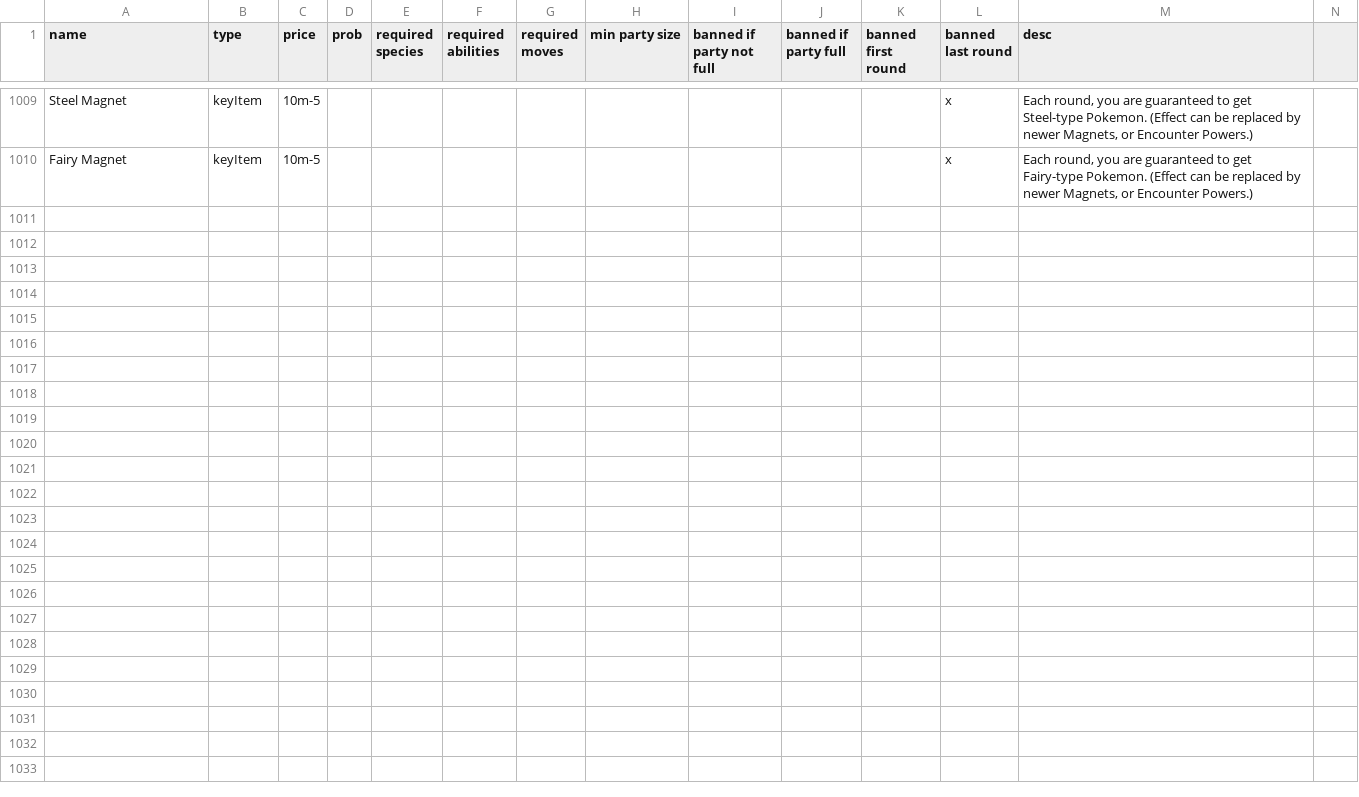
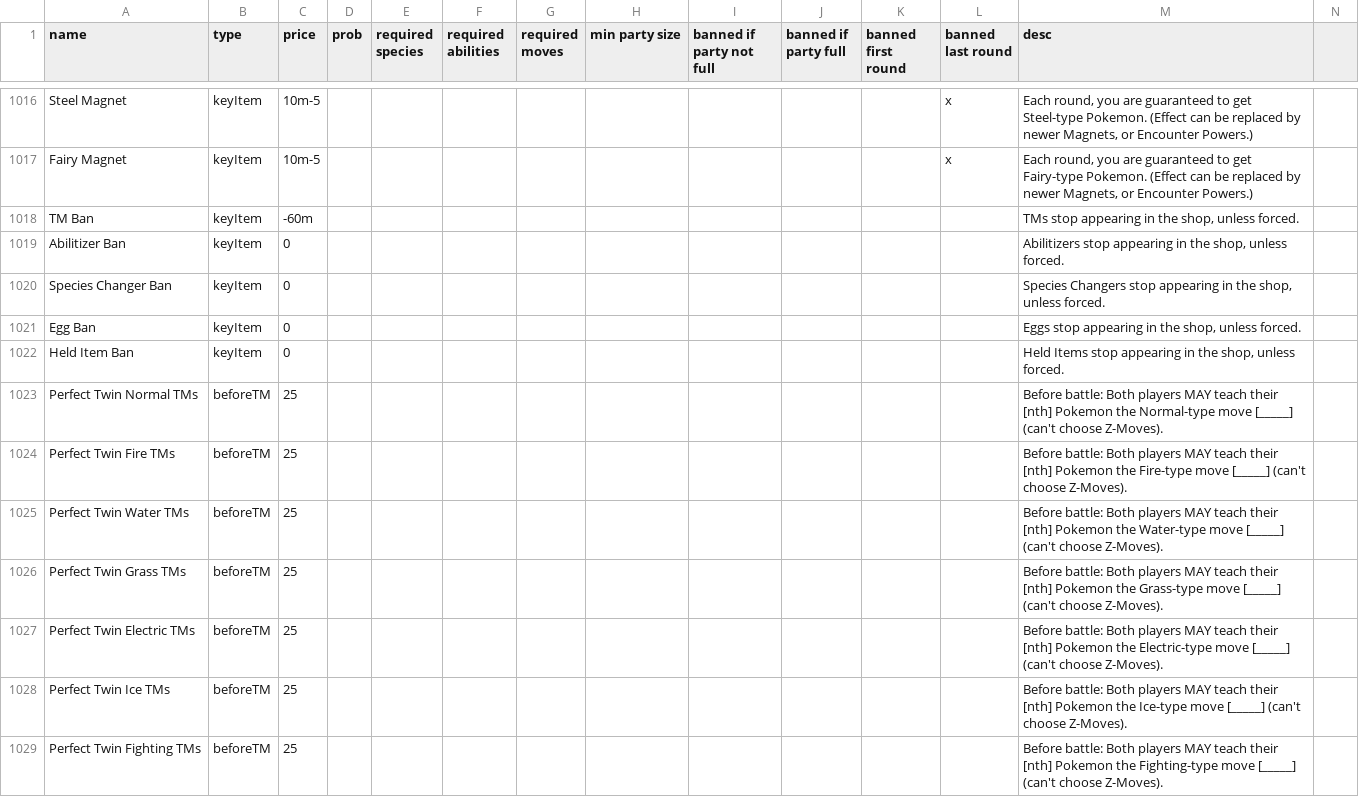
Before and after one commit to RuoyaY/roguelike-showdown, a TSV file: items.tsv, drawn as a sheet; only a part is shown, gaps mark what is left out; rows hold the shown columns only; the diff covers the shown part only; the diff names each change by its address in the sheet, - before the commit and + after, or states it on an @@ line.

Commit message:
Update items.tsv

```diff
--- a/items.tsv
+++ b/items.tsv
+row 1018: TM Ban | keyItem | -60m |  |  |  |  |  |  |  |  |  | TMs stop appearing in the shop, unless forced.
+row 1019: Abilitizer Ban | keyItem | 0 |  |  |  |  |  |  |  |  |  | Abilitizers stop appearing in the shop, unless forced.
+row 1020: Species Changer Ban | keyItem | 0 |  |  |  |  |  |  |  |  |  | Species Changers stop appearing in the shop, unless forced.
+row 1021: Egg Ban | keyItem | 0 |  |  |  |  |  |  |  |  |  | Eggs stop appearing in the shop, unless forced.
+row 1022: Held Item Ban | keyItem | 0 |  |  |  |  |  |  |  |  |  | Held Items stop appearing in the shop, unless forced.
+row 1023: Perfect Twin Normal TMs | beforeTM | 25 |  |  |  |  |  |  |  |  |  | Before battle: Both players MAY teach their [nth] Pokemon the Normal-type move [_____] (can't choose Z-Moves).
+row 1024: Perfect Twin Fire TMs | beforeTM | 25 |  |  |  |  |  |  |  |  |  | Before battle: Both players MAY teach their [nth] Pokemon the Fire-type move [_____] (can't choose Z-Moves).
+row 1025: Perfect Twin Water TMs | beforeTM | 25 |  |  |  |  |  |  |  |  |  | Before battle: Both players MAY teach their [nth] Pokemon the Water-type move [_____] (can't choose Z-Moves).
+row 1026: Perfect Twin Grass TMs | beforeTM | 25 |  |  |  |  |  |  |  |  |  | Before battle: Both players MAY teach their [nth] Pokemon the Grass-type move [_____] (can't choose Z-Moves).
+row 1027: Perfect Twin Electric TMs | beforeTM | 25 |  |  |  |  |  |  |  |  |  | Before battle: Both players MAY teach their [nth] Pokemon the Electric-type move [_____] (can't choose Z-Moves).
+row 1028: Perfect Twin Ice TMs | beforeTM | 25 |  |  |  |  |  |  |  |  |  | Before battle: Both players MAY teach their [nth] Pokemon the Ice-type move [_____] (can't choose Z-Moves).
+row 1029: Perfect Twin Fighting TMs | beforeTM | 25 |  |  |  |  |  |  |  |  |  | Before battle: Both players MAY teach their [nth] Pokemon the Fighting-type move [_____] (can't choose Z-Moves).
```
Also changed, not shown: 18 added rows and 16 edited cells elsewhere in this file.
